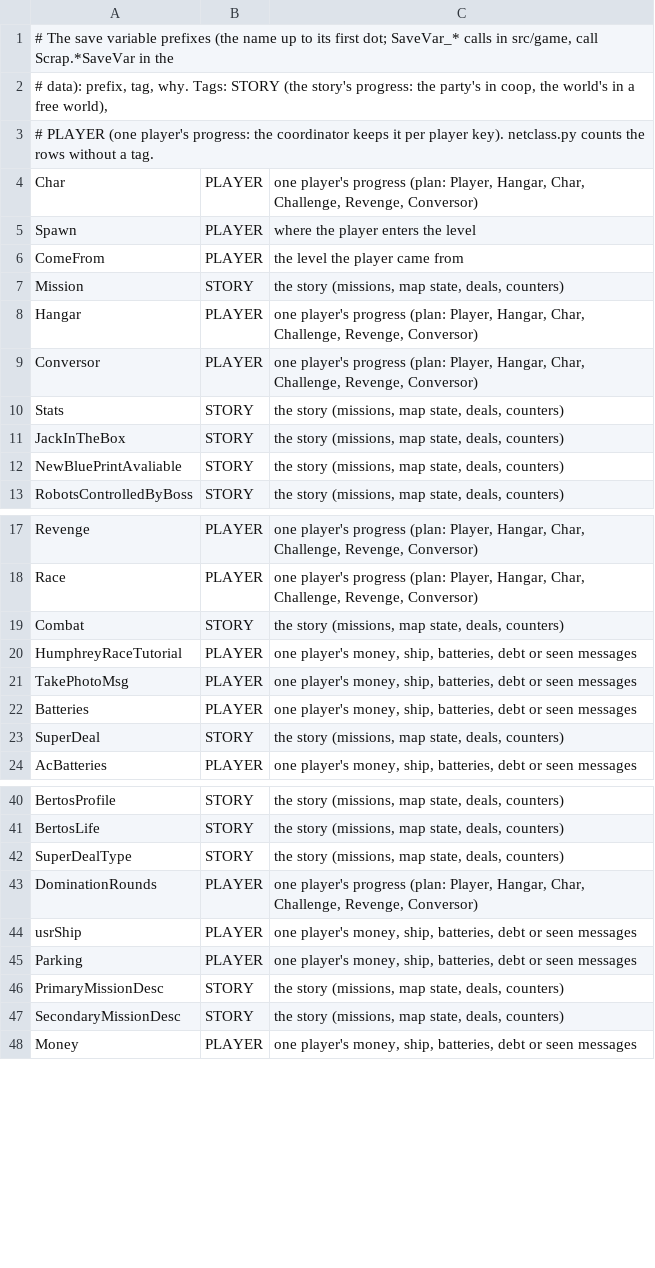
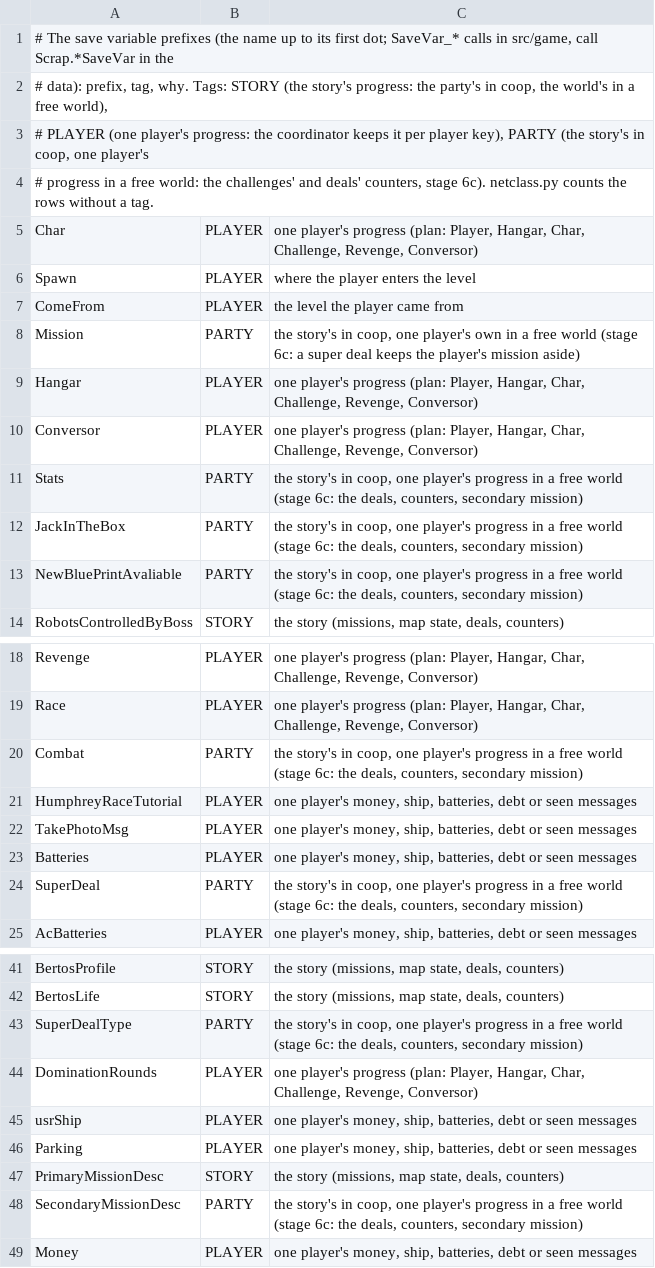
Before and after one commit to Blackwolf1337/scrapland, a TSV file: tools/script/netclass/savevar.tsv, drawn as a sheet; only a part is shown, gaps mark what is left out; the diff covers the shown part only.

Commit message:
MP2 stage 6c, free activities part c: challenges, revenge, bets and races, crazy deals, super deals per player
Race and combat entities belong to their player (Players_OwnNew, Players_OfOwned, Players_OwnName): named per player,
updated, taken, killed and hit in its context; NETREP_SET_ONLY sends checkpoints, count down lights and the race
camera to the owner's client only. Outside coop RaceMaker, Challenge and mission callbacks are PARTY, and a PARTY
save tag covers Stats, CrazyDeal, JackInTheBox, SuperDeal, Combat and Mission. A STATE engine variable set in a
player's context reads back as that player's value. Challenges and revenge start on arrival in an outdoor level, a
player's own level change travels through the coordinator, race timer and scores reach the client HUD. Super deals
run on an own instance for the group (coordinator "CA#<session>" with -deal), each member gets single player's
result and returns to the meeting room. Test verbs ui set and kill.

Gates: race-win, race-killed, combat-win, revenge, crazy-traffic, crazy-all, indoor challenge and super deal equal to
single player; tworace 20/20, twocrazy 14/14, two-player super deal ok; audits and mirror 0. Regress 285/294 (same
9), golden 1481, levels 29/29, solo equal. Open: a member dying in a super deal, race counter measure key bound for
all, shared AI race group, revenge arrow seen by all.

```diff
--- a/tools/script/netclass/savevar.tsv
+++ b/tools/script/netclass/savevar.tsv
@@ -2,3 +2,4 @@
 # data): prefix, tag, why. Tags: STORY (the story's progress: the party's in coop, the world's in a free world),
-# PLAYER (one player's progress: the coordinator keeps it per player key). netclass.py counts the rows without a tag.
+# PLAYER (one player's progress: the coordinator keeps it per player key), PARTY (the story's in coop, one player's
+# progress in a free world: the challenges' and deals' counters, stage 6c). netclass.py counts the rows without a tag.
 Char	PLAYER	one player's progress (plan: Player, Hangar, Char, Challenge, Revenge, Conversor)
@@ -6,8 +7,8 @@ Spawn	PLAYER	where the player enters the level
 ComeFrom	PLAYER	the level the player came from
-Mission	STORY	the story (missions, map state, deals, counters)
+Mission	PARTY	the story's in coop, one player's own in a free world (stage 6c: a super deal keeps the player's mission aside)
 Hangar	PLAYER	one player's progress (plan: Player, Hangar, Char, Challenge, Revenge, Conversor)
 Conversor	PLAYER	one player's progress (plan: Player, Hangar, Char, Challenge, Revenge, Conversor)
-Stats	STORY	the story (missions, map state, deals, counters)
-JackInTheBox	STORY	the story (missions, map state, deals, counters)
-NewBluePrintAvaliable	STORY	the story (missions, map state, deals, counters)
+Stats	PARTY	the story's in coop, one player's progress in a free world (stage 6c: the deals, counters, secondary mission)
+JackInTheBox	PARTY	the story's in coop, one player's progress in a free world (stage 6c: the deals, counters, secondary mission)
+NewBluePrintAvaliable	PARTY	the story's in coop, one player's progress in a free world (stage 6c: the deals, counters, secondary mission)
 RobotsControlledByBoss	STORY	the story (missions, map state, deals, counters)
@@ -18,3 +19,3 @@ Revenge	PLAYER	one player's progress (plan: Player, Hangar, Char, Challenge, Rev
 Race	PLAYER	one player's progress (plan: Player, Hangar, Char, Challenge, Revenge, Conversor)
-Combat	STORY	the story (missions, map state, deals, counters)
+Combat	PARTY	the story's in coop, one player's progress in a free world (stage 6c: the deals, counters, secondary mission)
 HumphreyRaceTutorial	PLAYER	one player's money, ship, batteries, debt or seen messages
@@ -22,3 +23,3 @@ TakePhotoMsg	PLAYER	one player's money, ship, batteries, debt or seen messages
 Batteries	PLAYER	one player's money, ship, batteries, debt or seen messages
-SuperDeal	STORY	the story (missions, map state, deals, counters)
+SuperDeal	PARTY	the story's in coop, one player's progress in a free world (stage 6c: the deals, counters, secondary mission)
 AcBatteries	PLAYER	one player's money, ship, batteries, debt or seen messages
@@ -41,3 +42,3 @@ BertosProfile	STORY	the story (missions, map state, deals, counters)
 BertosLife	STORY	the story (missions, map state, deals, counters)
-SuperDealType	STORY	the story (missions, map state, deals, counters)
+SuperDealType	PARTY	the story's in coop, one player's progress in a free world (stage 6c: the deals, counters, secondary mission)
 DominationRounds	PLAYER	one player's progress (plan: Player, Hangar, Char, Challenge, Revenge, Conversor)
@@ -46,3 +47,3 @@ Parking	PLAYER	one player's money, ship, batteries, debt or seen messages
 PrimaryMissionDesc	STORY	the story (missions, map state, deals, counters)
-SecondaryMissionDesc	STORY	the story (missions, map state, deals, counters)
+SecondaryMissionDesc	PARTY	the story's in coop, one player's progress in a free world (stage 6c: the deals, counters, secondary mission)
 Money	PLAYER	one player's money, ship, batteries, debt or seen messages
```
Also changed, not shown: 1 added row elsewhere in this file, tools/script/netclass/modvar.tsv, tools/script/netclass/playerread.tsv, 41 other files.
